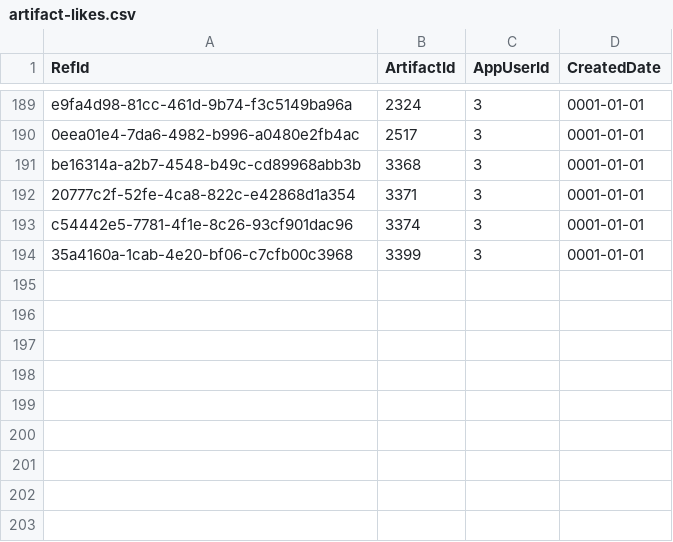
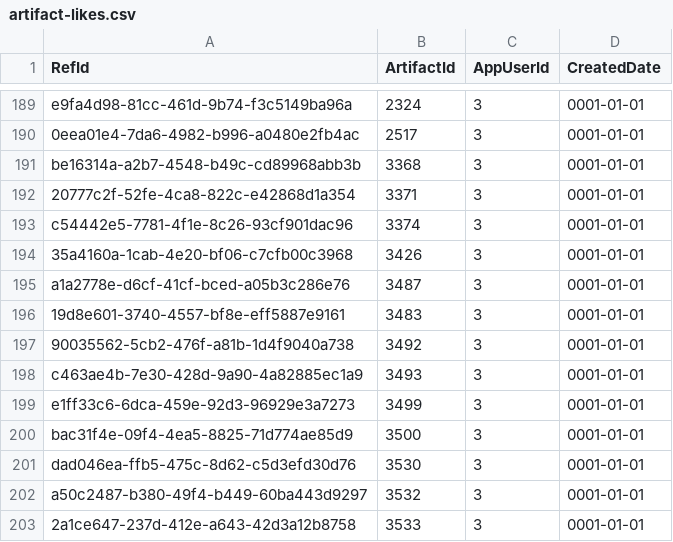
Before and after one commit to NetCoreApps/BlazorDiffusion, a CSV file: BlazorDiffusion/App_Data/seed/artifact-likes.csv, drawn as a sheet; only a part is shown, gaps mark what is left out.

```diff
--- a/BlazorDiffusion/App_Data/seed/artifact-likes.csv
+++ b/BlazorDiffusion/App_Data/seed/artifact-likes.csv
@@ -193,2 +193,11 @@ be16314a-a2b7-4548-b49c-cd89968abb3b,3368,3,0001-01-01
 c54442e5-7781-4f1e-8c26-93cf901dac96,3374,3,0001-01-01
-35a4160a-1cab-4e20-bf06-c7cfb00c3968,3399,3,0001-01-01
+35a4160a-1cab-4e20-bf06-c7cfb00c3968,3426,3,0001-01-01
+a1a2778e-d6cf-41cf-bced-a05b3c286e76,3487,3,0001-01-01
+19d8e601-3740-4557-bf8e-eff5887e9161,3483,3,0001-01-01
+90035562-5cb2-476f-a81b-1d4f9040a738,3492,3,0001-01-01
+c463ae4b-7e30-428d-9a90-4a82885ec1a9,3493,3,0001-01-01
+e1ff33c6-6dca-459e-92d3-96929e3a7273,3499,3,0001-01-01
+bac31f4e-09f4-4ea5-8825-71d774ae85d9,3500,3,0001-01-01
+dad046ea-ffb5-475c-8d62-c5d3efd30d76,3530,3,0001-01-01
+a50c2487-b380-49f4-b449-60ba443d9297,3532,3,0001-01-01
+2a1ce647-237d-412e-a643-42d3a12b8758,3533,3,0001-01-01
```
Also changed, not shown: BlazorDiffusion/App_Data/seed/album-artifacts.csv, BlazorDiffusion/App_Data/seed/albums.csv, 7 other files.
